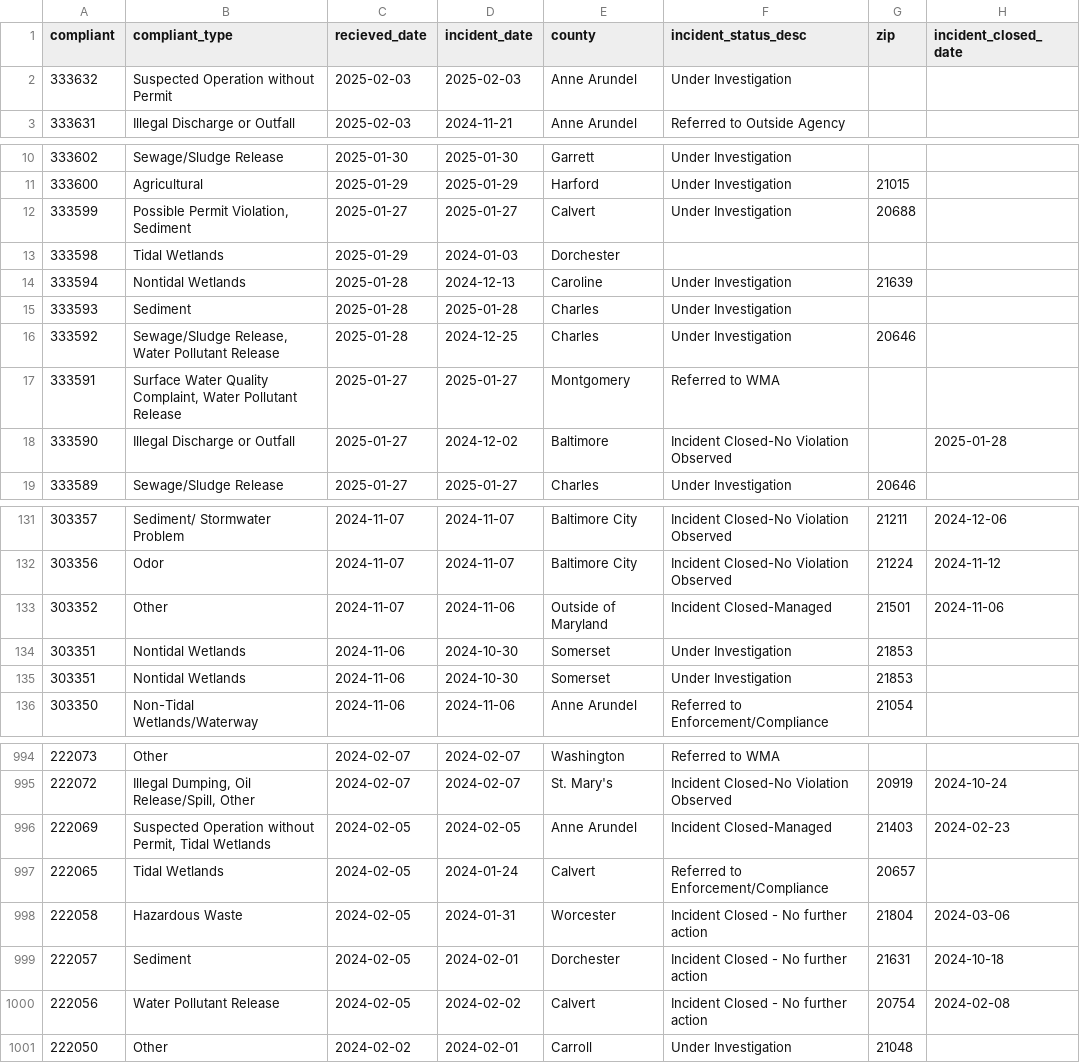
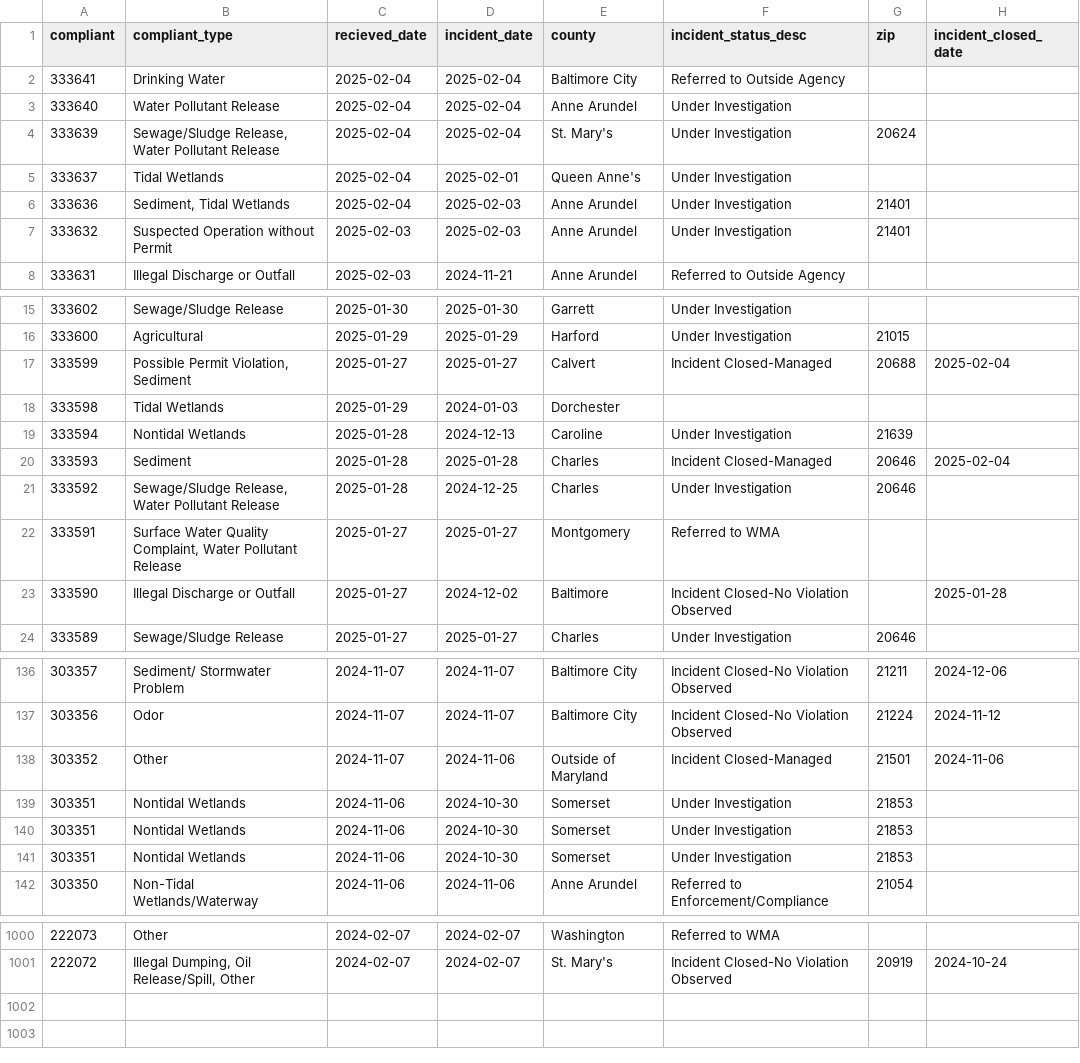
Before and after one commit to amandavhernan/enviro_complaints, a CSV file: complaints_data.csv, drawn as a sheet; only a part is shown, gaps mark what is left out.

Commit message:
new complaints found

```diff
--- a/complaints_data.csv
+++ b/complaints_data.csv
@@ -1,3 +1,8 @@
 compliant,compliant_type,recieved_date,incident_date,county,incident_status_desc,zip,incident_closed_date
-333632,Suspected Operation without Permit,2025-02-03,2025-02-03,Anne Arundel,Under Investigation,,
+333641,Drinking Water,2025-02-04,2025-02-04,Baltimore City,Referred to Outside Agency,,
+333640,Water Pollutant Release,2025-02-04,2025-02-04,Anne Arundel,Under Investigation,,
+333639,"Sewage/Sludge Release, Water Pollutant Release",2025-02-04,2025-02-04,St. Mary's,Under Investigation,20624,
+333637,Tidal Wetlands,2025-02-04,2025-02-01,Queen Anne's,Under Investigation,,
+333636,"Sediment, Tidal Wetlands",2025-02-04,2025-02-03,Anne Arundel,Under Investigation,21401,
+333632,Suspected Operation without Permit,2025-02-03,2025-02-03,Anne Arundel,Under Investigation,21401,
 333631,Illegal Discharge or Outfall,2025-02-03,2024-11-21,Anne Arundel,Referred to Outside Agency,,
@@ -11,6 +16,6 @@ compliant,compliant_type,recieved_date,incident_date,county,incident_status_desc
 333600,Agricultural,2025-01-29,2025-01-29,Harford,Under Investigation,21015,
-333599,"Possible Permit Violation, Sediment",2025-01-27,2025-01-27,Calvert,Under Investigation,20688,
+333599,"Possible Permit Violation, Sediment",2025-01-27,2025-01-27,Calvert,Incident Closed-Managed,20688,2025-02-04
 333598,Tidal Wetlands,2025-01-29,2024-01-03,Dorchester,,,
 333594,Nontidal Wetlands,2025-01-28,2024-12-13,Caroline,Under Investigation,21639,
-333593,Sediment,2025-01-28,2025-01-28,Charles,Under Investigation,,
+333593,Sediment,2025-01-28,2025-01-28,Charles,Incident Closed-Managed,20646,2025-02-04
 333592,"Sewage/Sludge Release, Water Pollutant Release",2025-01-28,2024-12-25,Charles,Under Investigation,20646,
@@ -133,2 +138,3 @@ compliant,compliant_type,recieved_date,incident_date,county,incident_status_desc
 303352,Other,2024-11-07,2024-11-06,Outside of Maryland,Incident Closed-Managed,21501,2024-11-06
+303351,Nontidal Wetlands,2024-11-06,2024-10-30,Somerset,Under Investigation,21853,
 303351,Nontidal Wetlands,2024-11-06,2024-10-30,Somerset,Under Investigation,21853,
@@ -995,7 +1001 @@ compliant,compliant_type,recieved_date,incident_date,county,incident_status_desc
 222072,"Illegal Dumping, Oil Release/Spill, Other",2024-02-07,2024-02-07,St. Mary's,Incident Closed-No Violation Observed,20919,2024-10-24
-222069,"Suspected Operation without Permit, Tidal Wetlands",2024-02-05,2024-02-05,Anne Arundel,Incident Closed-Managed,21403,2024-02-23
-222065,Tidal Wetlands,2024-02-05,2024-01-24,Calvert,Referred to Enforcement/Compliance,20657,
-222058,Hazardous Waste,2024-02-05,2024-01-31,Worcester,Incident Closed - No further action,21804,2024-03-06
-222057,Sediment,2024-02-05,2024-02-01,Dorchester,Incident Closed - No further action,21631,2024-10-18
-222056,Water Pollutant Release,2024-02-05,2024-02-02,Calvert,Incident Closed - No further action,20754,2024-02-08
-222050,Other,2024-02-02,2024-02-01,Carroll,Under Investigation,21048,
```
Also changed, not shown: 1 other file.
